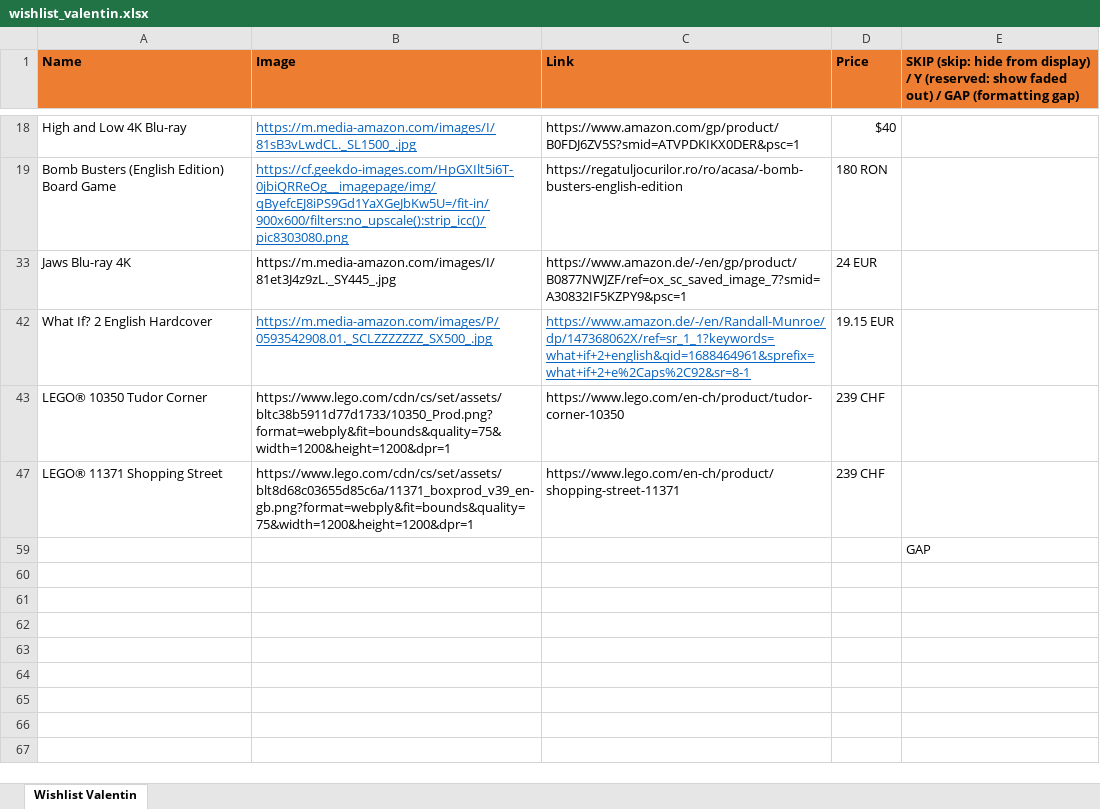
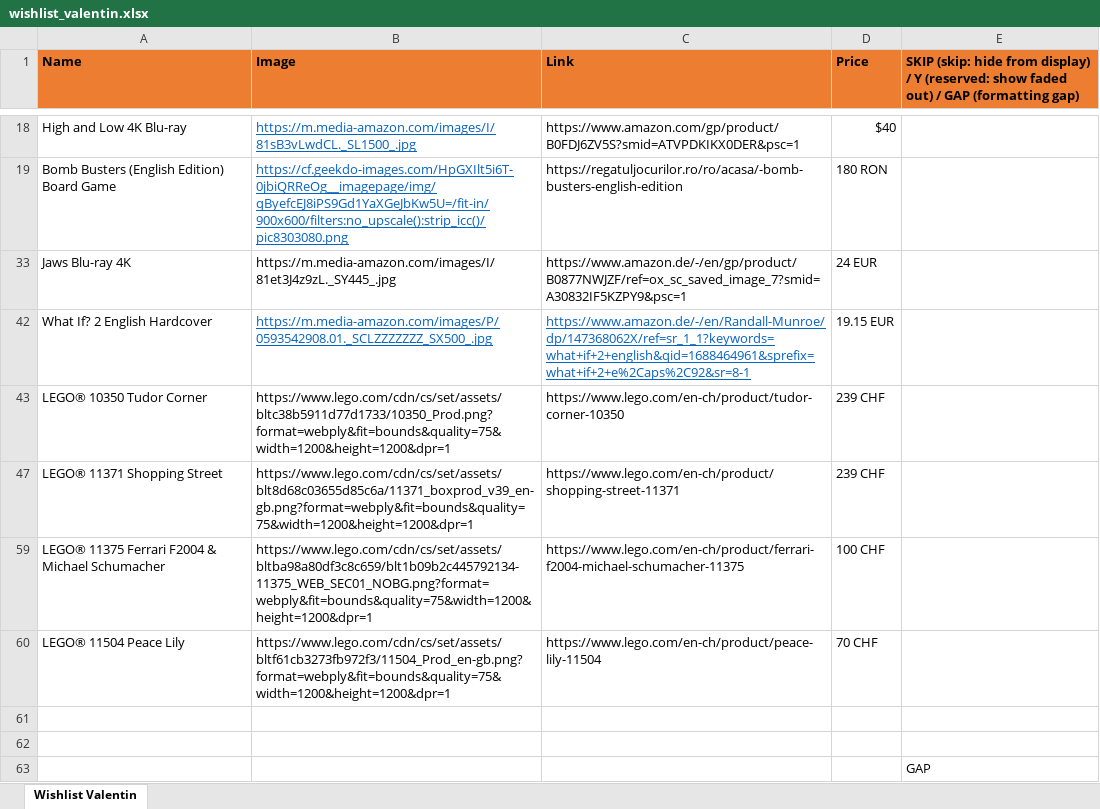
Before and after one commit to vallici/valentinwishlist, an Excel workbook: wishlist_valentin.xlsx, sheet Wishlist Valentin, drawn as a sheet; only a part is shown, gaps mark what is left out; values as stored, in another font and other column widths than the file's, no borders; the diff names each change by its address in the sheet, - before the commit and + after, or states it on an @@ line.

```diff
--- a/wishlist_valentin.xlsx (sheet Wishlist Valentin)
+++ b/wishlist_valentin.xlsx (sheet Wishlist Valentin)
+row 59: LEGO® 11375 Ferrari F2004 & Michael Schumacher | https://www.lego.com/cdn/cs/set/assets/bltba98a80df3c8c659/blt1b09b2c445792134-11375_WEB_SEC01_NOBG.png?format=webply&fit=bounds&quality=75&width=1200&height=1200&dpr=1 | https://www.lego.com/en-ch/product/ferrari-f2004-michael-schumacher-11375 | 100 CHF
+row 60: LEGO® 11504 Peace Lily | https://www.lego.com/cdn/cs/set/assets/bltf61cb3273fb972f3/11504_Prod_en-gb.png?format=webply&fit=bounds&quality=75&width=1200&height=1200&dpr=1 | https://www.lego.com/en-ch/product/peace-lily-11504 | 70 CHF
+row 61: (empty)
+row 62: (empty)
```
Also changed, not shown: 1 other file.
